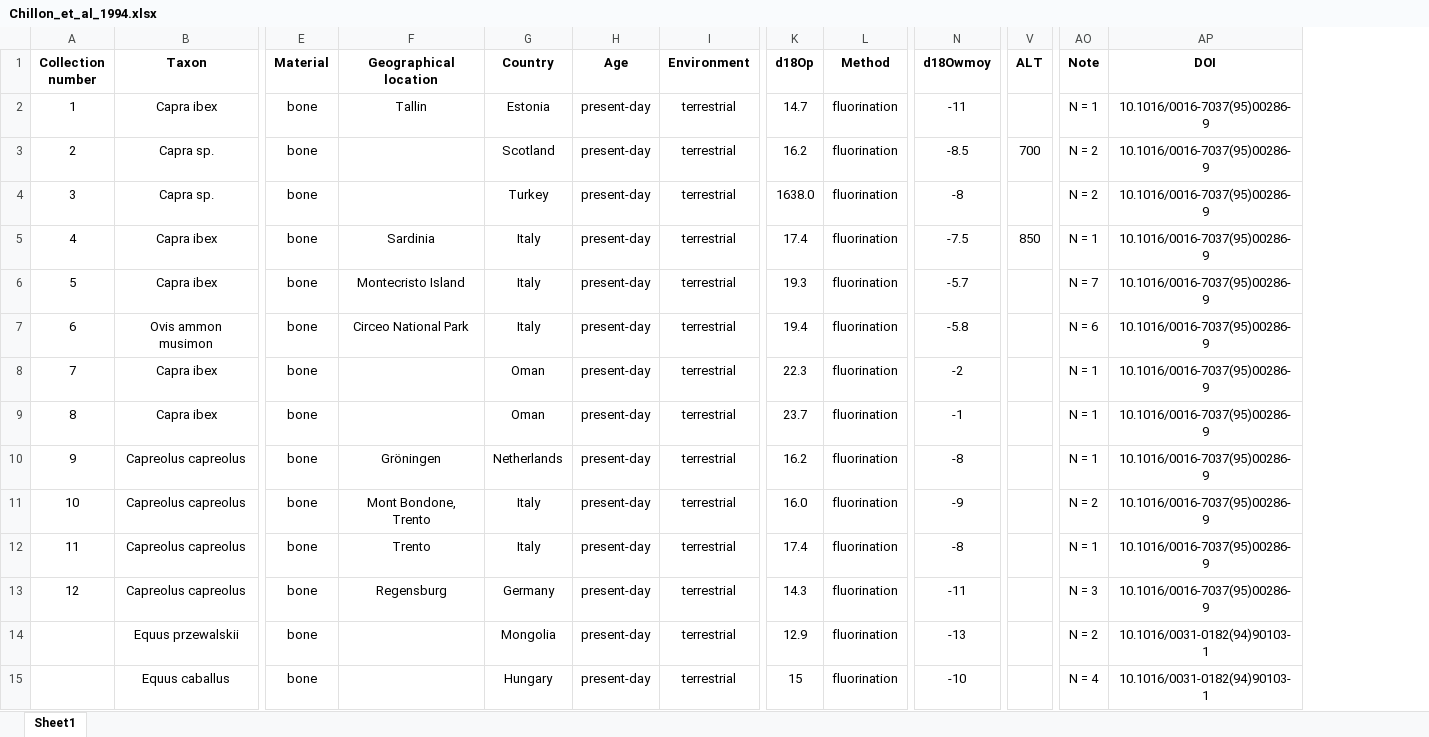
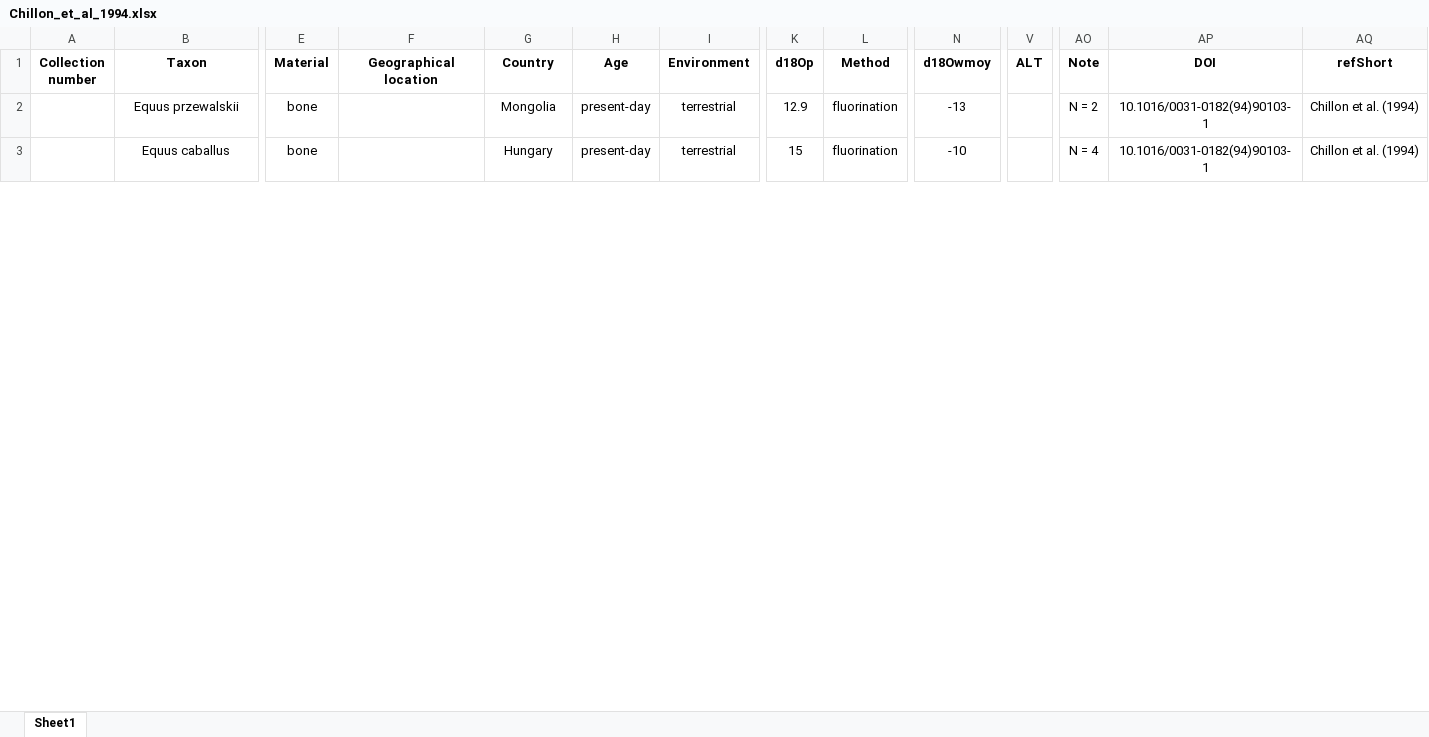
Before and after one commit to Grominou56/PhosphateWaterEquations, an Excel workbook: datasheets/Chillon_et_al_1994.xlsx, sheet Sheet1, drawn as a sheet; only a part is shown, gaps mark what is left out; values as stored, in another font and other column widths than the file's, no borders; removed rows and columns are numbered as before the commit, all else as after; rows hold the shown columns only; the diff names each change by its address in the sheet, - before the commit and + after, or states it on an @@ line.

Commit message:
Cleaning datasheets

```diff
--- a/datasheets/Chillon_et_al_1994.xlsx (sheet Sheet1)
+++ b/datasheets/Chillon_et_al_1994.xlsx (sheet Sheet1)
+column AQ (refShort), rows 2-3: Chillon et al. (1994) | Chillon et al. (1994)
-row 2: 1 | Capra ibex | bone | Tallin | Estonia | present-day | terrestrial | 14.7 | fluorination | -11 |  | N = 1 | 10.1016/0016-7037(95)00286-9
-row 3: 2 | Capra sp. | bone |  | Scotland | present-day | terrestrial | 16.2 | fluorination | -8.5 | 700 | N = 2 | 10.1016/0016-7037(95)00286-9
-row 4: 3 | Capra sp. | bone |  | Turkey | present-day | terrestrial | 1638.0 | fluorination | -8 |  | N = 2 | 10.1016/0016-7037(95)00286-9
-row 5: 4 | Capra ibex | bone | Sardinia | Italy | present-day | terrestrial | 17.4 | fluorination | -7.5 | 850 | N = 1 | 10.1016/0016-7037(95)00286-9
-row 6: 5 | Capra ibex | bone | Montecristo Island | Italy | present-day | terrestrial | 19.3 | fluorination | -5.7 |  | N = 7 | 10.1016/0016-7037(95)00286-9
-row 7: 6 | Ovis ammon musimon | bone | Circeo National Park | Italy | present-day | terrestrial | 19.4 | fluorination | -5.8 |  | N = 6 | 10.1016/0016-7037(95)00286-9
-row 8: 7 | Capra ibex | bone |  | Oman | present-day | terrestrial | 22.3 | fluorination | -2 |  | N = 1 | 10.1016/0016-7037(95)00286-9
-row 9: 8 | Capra ibex | bone |  | Oman | present-day | terrestrial | 23.7 | fluorination | -1 |  | N = 1 | 10.1016/0016-7037(95)00286-9
-row 10: 9 | Capreolus capreolus | bone | Gröningen | Netherlands | present-day | terrestrial | 16.2 | fluorination | -8 |  | N = 1 | 10.1016/0016-7037(95)00286-9
-row 11: 10 | Capreolus capreolus | bone | Mont Bondone, Trento | Italy | present-day | terrestrial | 16.0 | fluorination | -9 |  | N = 2 | 10.1016/0016-7037(95)00286-9
-row 12: 11 | Capreolus capreolus | bone | Trento | Italy | present-day | terrestrial | 17.4 | fluorination | -8 |  | N = 1 | 10.1016/0016-7037(95)00286-9
-row 13: 12 | Capreolus capreolus | bone | Regensburg | Germany | present-day | terrestrial | 14.3 | fluorination | -11 |  | N = 3 | 10.1016/0016-7037(95)00286-9
```
Also changed, not shown: datasheets/D_Angela_and_Longinelli_1990.xlsx, datasheets/Daux_et_al_2005.xlsx, 16 other files.
